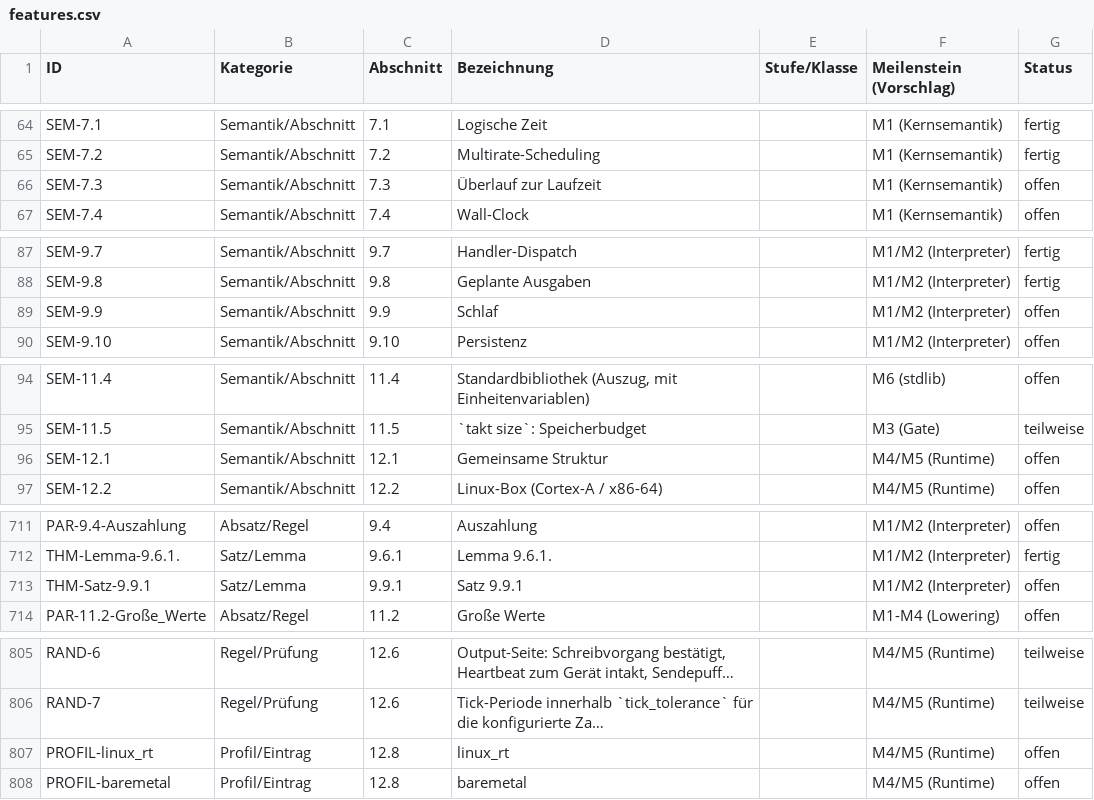
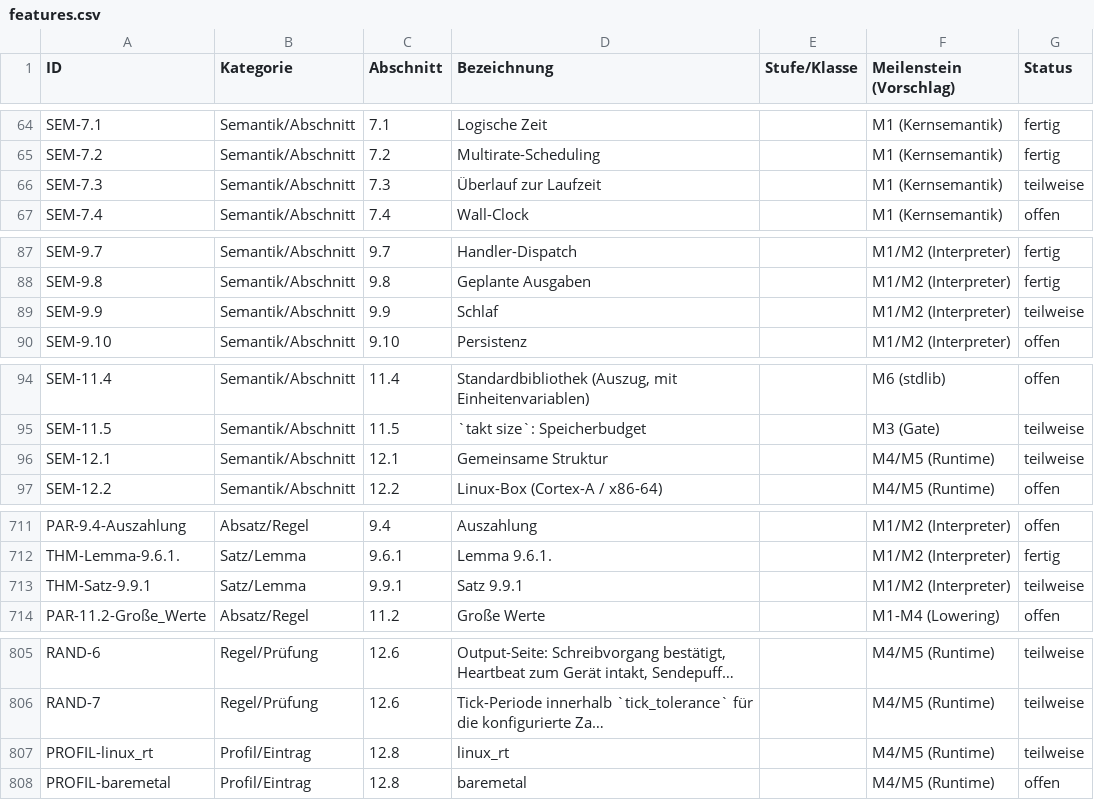
Before and after one commit to mannomannX/takt, a CSV file: plan/features.csv, drawn as a sheet; only a part is shown, gaps mark what is left out; long unchanged cells end in …; the diff names each change by its address in the sheet, - before the commit and + after, or states it on an @@ line.

```diff
--- a/plan/features.csv
+++ b/plan/features.csv
-G66 (Status): offen
+G66 (Status): teilweise
-G89 (Status): offen
+G89 (Status): teilweise
-G96 (Status): offen
+G96 (Status): teilweise
-G713 (Status): offen
+G713 (Status): teilweise
-G807 (Status): offen
+G807 (Status): teilweise
```
Also changed, not shown: plan/feedback.csv, 9 other files.
